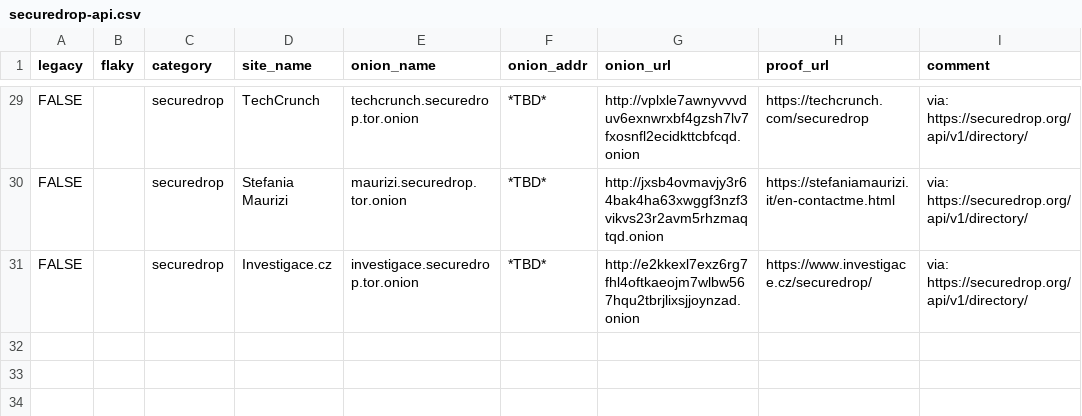
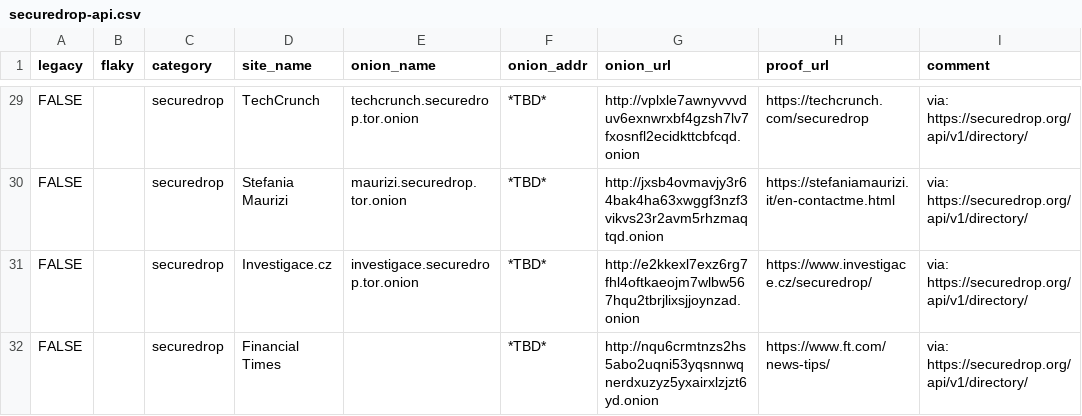
Before and after one commit to alecmuffett/real-world-onion-sites, a CSV file: securedrop-api.csv, drawn as a sheet; only a part is shown, gaps mark what is left out.

```diff
--- a/securedrop-api.csv
+++ b/securedrop-api.csv
@@ -31 +31,2 @@ FALSE,,securedrop,Stefania Maurizi,maurizi.securedrop.tor.onion,*TBD*,http://jxs
 FALSE,,securedrop,Investigace.cz,investigace.securedrop.tor.onion,*TBD*,http://e2kkexl7exz6rg7fhl4oftkaeojm7wlbw567hqu2tbrjlixsjjoynzad.onion,https://www.investigace.cz/securedrop/,via: https://securedrop.org/api/v1/directory/
+FALSE,,securedrop,Financial Times,,*TBD*,http://nqu6crmtnzs2hs5abo2uqni53yqsnnwqnerdxuzyz5yxairxlzjzt6yd.onion,https://www.ft.com/news-tips/,via: https://securedrop.org/api/v1/directory/
```
Also changed, not shown: 1 other file.
